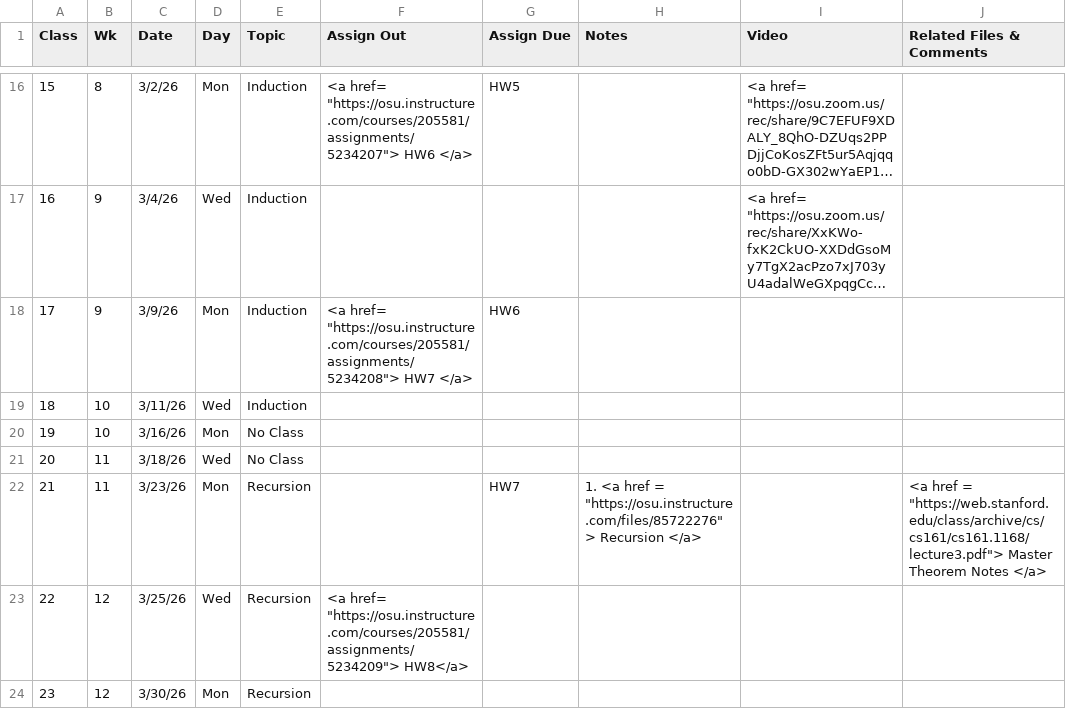
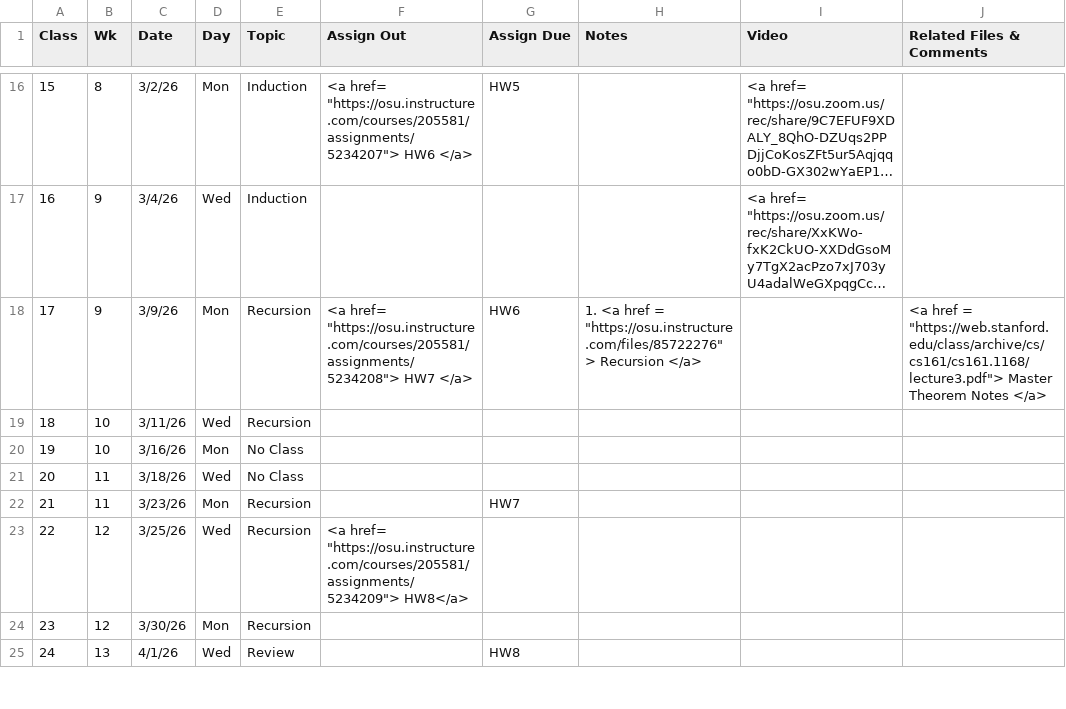
Before and after one commit to gryslik/cse2321, a CSV file: _data/Syllabus.csv, drawn as a sheet; only a part is shown, gaps mark what is left out; the shorter side is filled out with more unchanged rows; long unchanged cells end in …; the diff names each change by its address in the sheet, - before the commit and + after, or states it on an @@ line.

Commit message:
Moving recursion up.

```diff
--- a/_data/Syllabus.csv
+++ b/_data/Syllabus.csv
-E18:E19 (Topic): Induction
+E18:E19 (Topic): Recursion
-H18 (Notes): (empty)
+H18 (Notes): 1. <a href = "https://osu.instructure.com/files/85722276"> Recursion </a>
-J18 (Related Files & Comments): (empty)
+J18 (Related Files & Comments): <a href = "https://web.stanford.edu/class/archive/cs/cs161/cs161.1168/lecture3.pdf"> Master Theorem Notes </a>
-H22 (Notes): 1. <a href = "https://osu.instructure.com/files/85722276"> Recursion </a>
+H22 (Notes): (empty)
-J22 (Related Files & Comments): <a href = "https://web.stanford.edu/class/archive/cs/cs161/cs161.1168/lecture3.pdf"> Master Theorem Notes </a>
+J22 (Related Files & Comments): (empty)
```
